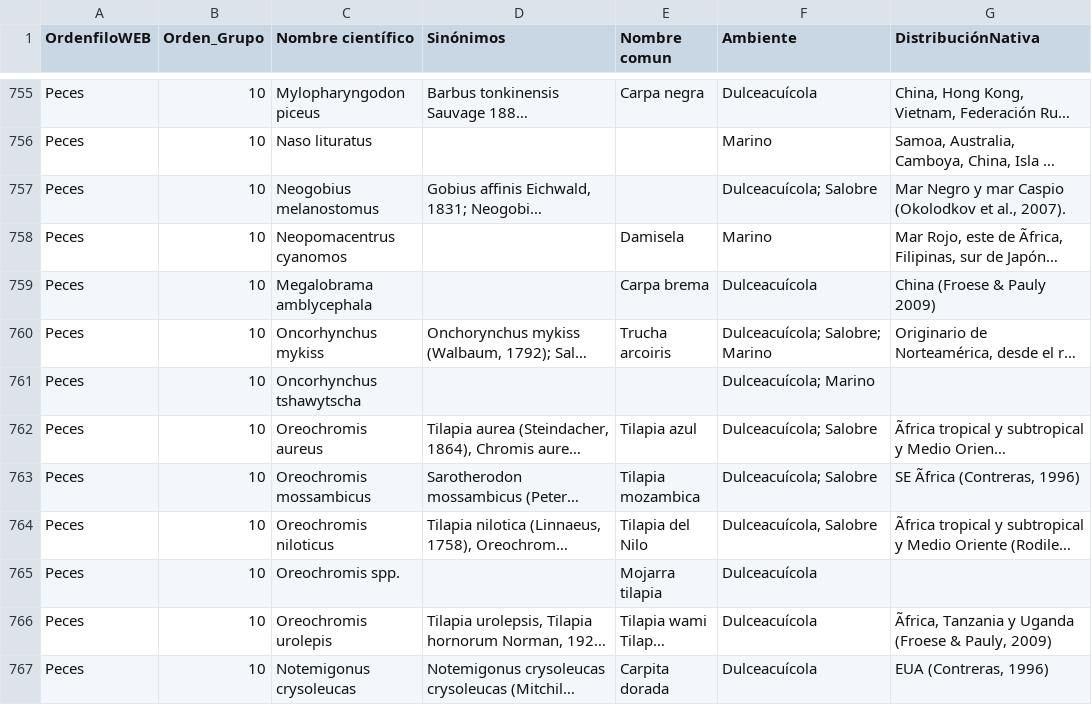
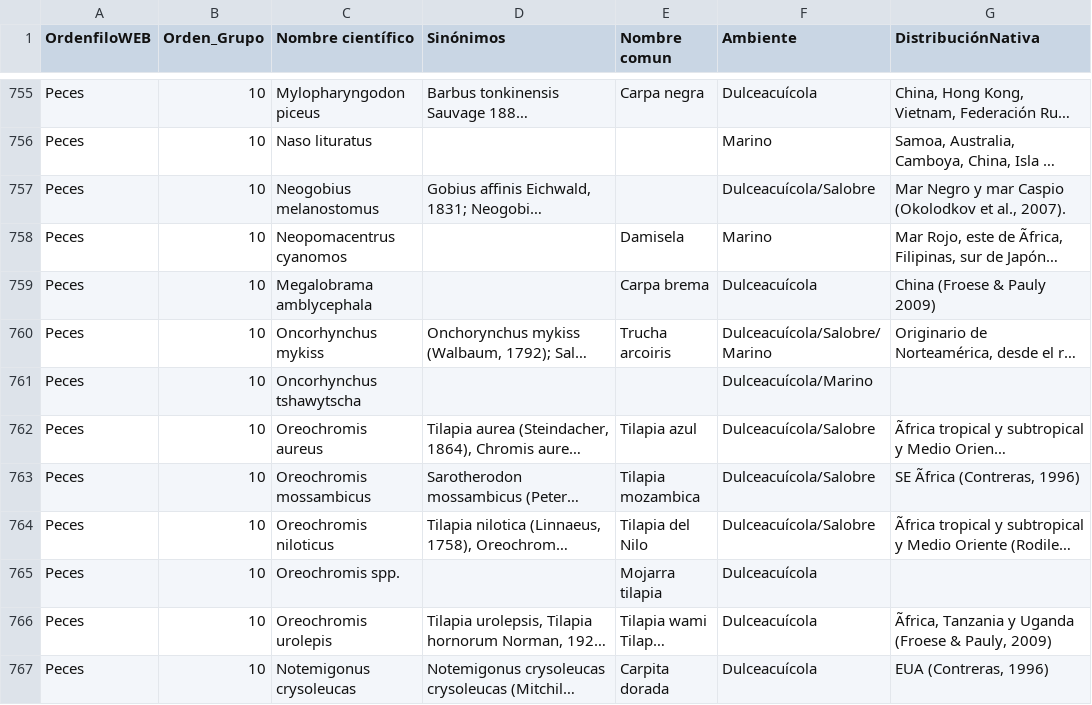
Before and after one commit to CONABIO/enciclovida, a CSV file: public/exoticas-invasoras.csv, drawn as a sheet; only a part is shown, gaps mark what is left out; long unchanged cells end in …; the diff covers the shown part only; the diff names each change by its address in the sheet, - before the commit and + after, or states it on an @@ line.

Commit message:
ambiente con filtro

```diff
--- a/public/exoticas-invasoras.csv
+++ b/public/exoticas-invasoras.csv
-F757 (Ambiente): Dulceacuícola; Salobre
+F757 (Ambiente): Dulceacuícola/Salobre
-F760 (Ambiente): Dulceacuícola; Salobre; Marino
+F760 (Ambiente): Dulceacuícola/Salobre/Marino
-F761 (Ambiente): Dulceacuícola; Marino
+F761 (Ambiente): Dulceacuícola/Marino
-F762:F763 (Ambiente): Dulceacuícola; Salobre
+F762:F763 (Ambiente): Dulceacuícola/Salobre
-F764 (Ambiente): Dulceacuícola, Salobre
+F764 (Ambiente): Dulceacuícola/Salobre
```
Also changed, not shown: 175 edited cells elsewhere in this file, 2 other files.
